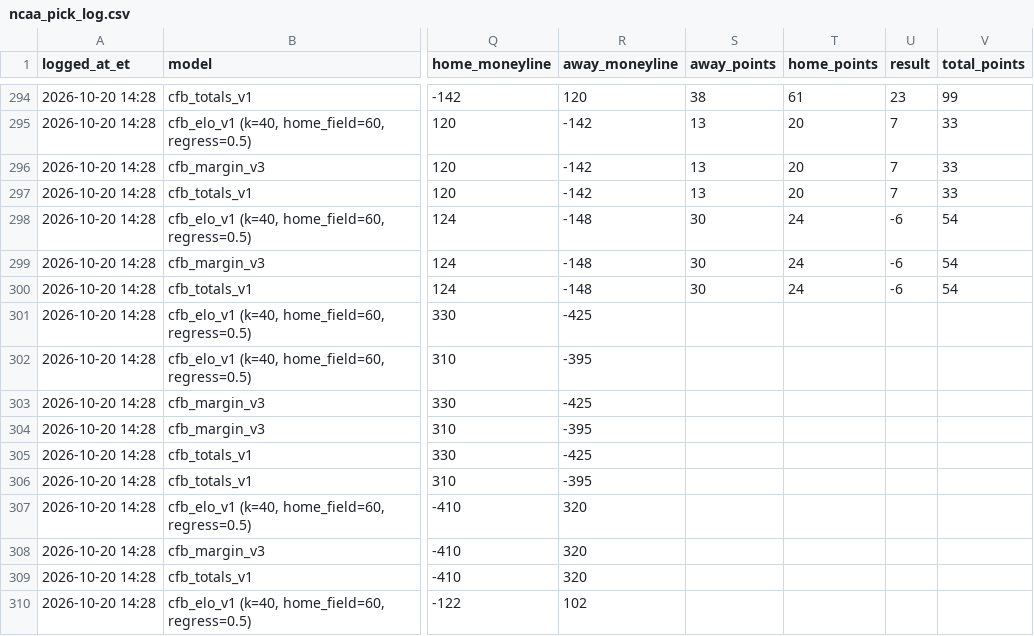
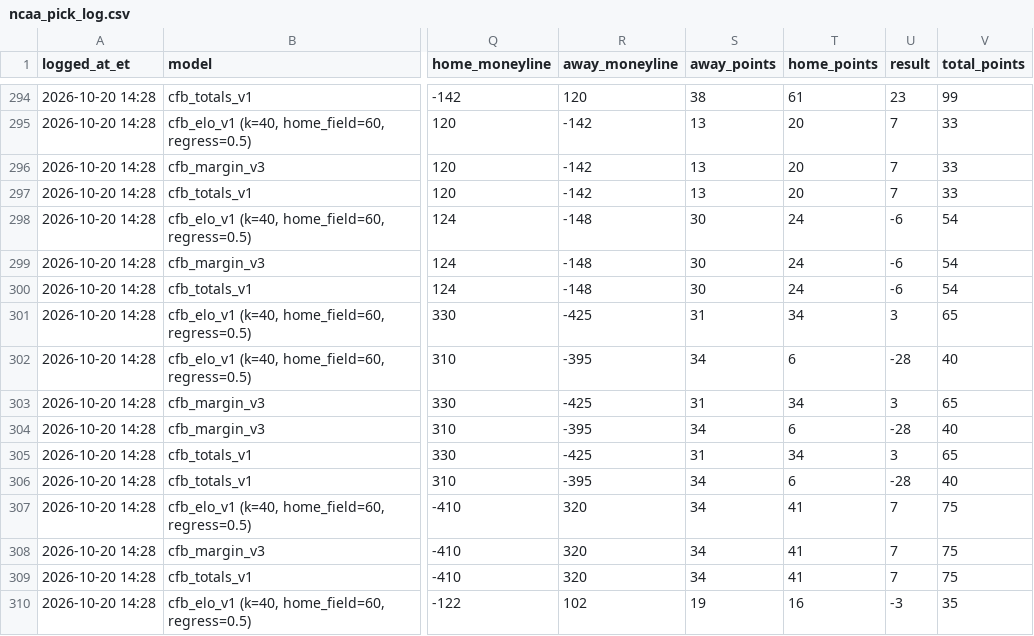
Before and after one commit to hazalnova/football-picks, a CSV file: data/ncaa_pick_log.csv, drawn as a sheet; only a part is shown, gaps mark what is left out; the diff covers the shown part only; the diff names each change by its address in the sheet, - before the commit and + after, or states it on an @@ line.

```diff
--- a/data/ncaa_pick_log.csv
+++ b/data/ncaa_pick_log.csv
-S301 (away_points): (empty)
+S301 (away_points): 31
-T301 (home_points): (empty)
+T301 (home_points): 34
-U301 (result): (empty)
+U301 (result): 3
-V301 (total_points): (empty)
+V301 (total_points): 65
-S302 (away_points): (empty)
+S302 (away_points): 34
-T302 (home_points): (empty)
+T302 (home_points): 6
-U302 (result): (empty)
+U302 (result): -28
-V302 (total_points): (empty)
+V302 (total_points): 40
-S303 (away_points): (empty)
+S303 (away_points): 31
-T303 (home_points): (empty)
+T303 (home_points): 34
-U303 (result): (empty)
+U303 (result): 3
-V303 (total_points): (empty)
+V303 (total_points): 65
-S304 (away_points): (empty)
+S304 (away_points): 34
-T304 (home_points): (empty)
+T304 (home_points): 6
-U304 (result): (empty)
+U304 (result): -28
-V304 (total_points): (empty)
+V304 (total_points): 40
-S305 (away_points): (empty)
+S305 (away_points): 31
-T305 (home_points): (empty)
+T305 (home_points): 34
-U305 (result): (empty)
+U305 (result): 3
-V305 (total_points): (empty)
+V305 (total_points): 65
-S306:S309 (away_points): (empty)
+S306:S309 (away_points): 34
-T306 (home_points): (empty)
+T306 (home_points): 6
-U306 (result): (empty)
+U306 (result): -28
-V306 (total_points): (empty)
+V306 (total_points): 40
-T307:T309 (home_points): (empty)
+T307:T309 (home_points): 41
-U307:U309 (result): (empty)
+U307:U309 (result): 7
-V307:V309 (total_points): (empty)
+V307:V309 (total_points): 75
-S310 (away_points): (empty)
+S310 (away_points): 19
-T310 (home_points): (empty)
+T310 (home_points): 16
-U310 (result): (empty)
+U310 (result): -3
-V310 (total_points): (empty)
+V310 (total_points): 35
```
Also changed, not shown: 56 edited cells elsewhere in this file, data/nfl_game_reviews.csv, data/top_picks_log.csv, 5 other files.
